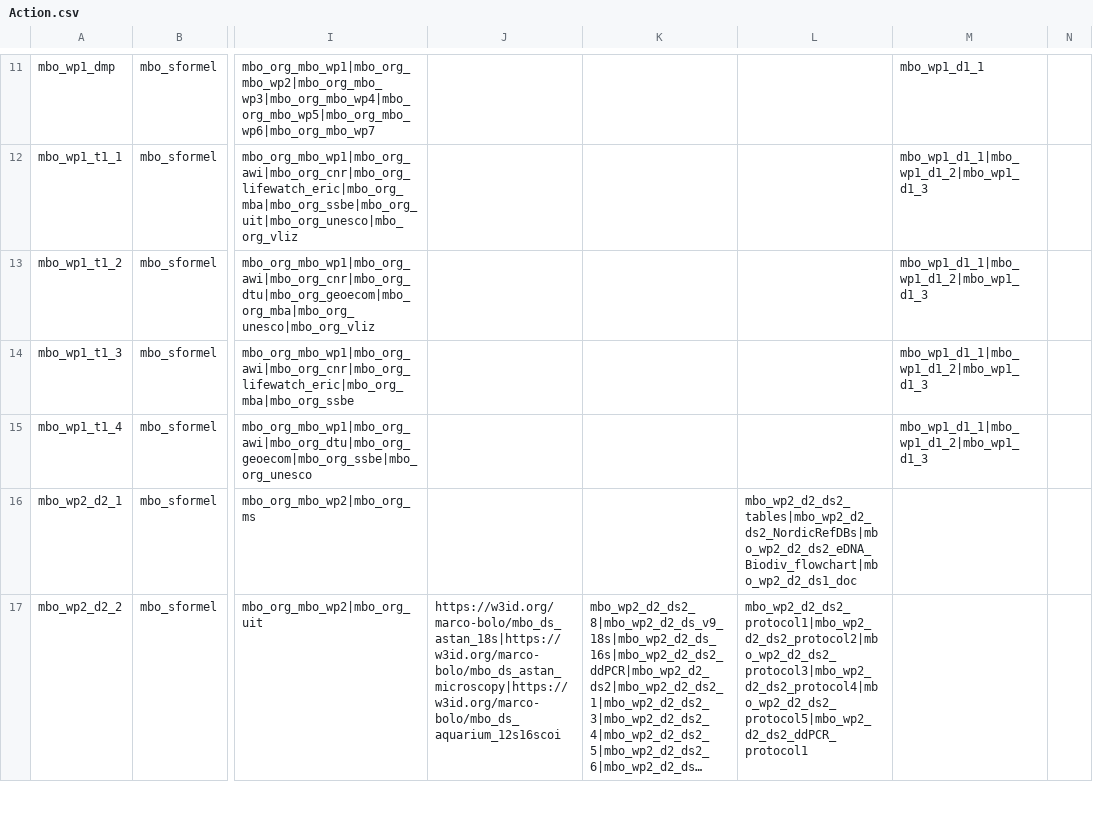
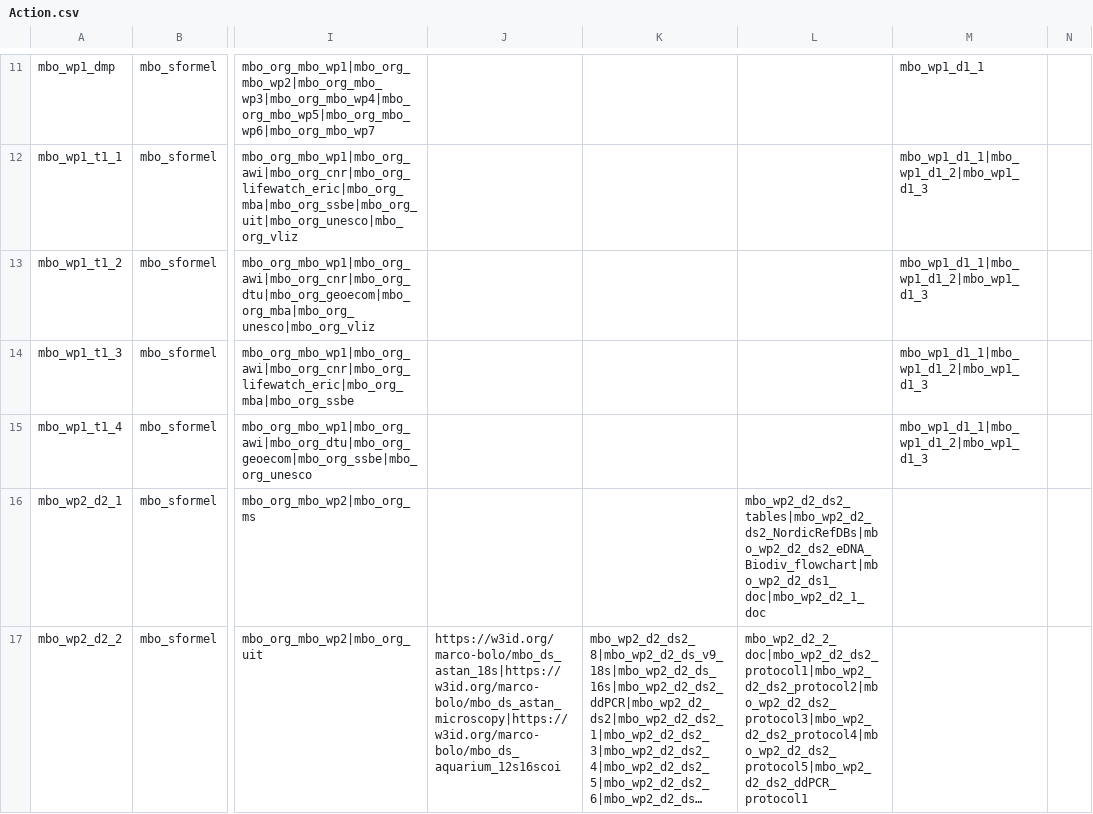
Before and after one commit to marco-bolo/csv-to-json-ld, a CSV file: data/Action.csv, drawn as a sheet; only a part is shown, gaps mark what is left out; long unchanged cells end in …; the diff covers the shown part only; the diff names each change by its address in the sheet, - before the commit and + after, or states it on an @@ line.

```diff
--- a/data/Action.csv
+++ b/data/Action.csv
-L16: mbo_wp2_d2_ds2_tables|mbo_wp2_d2_ds2_NordicRefDBs|mbo_wp2_d2_ds2_eDNA_Biodiv_flowchart|mbo_wp2_d2_ds1_doc
+L16: mbo_wp2_d2_ds2_tables|mbo_wp2_d2_ds2_NordicRefDBs|mbo_wp2_d2_ds2_eDNA_Biodiv_flowchart|mbo_wp2_d2_ds1_doc|mbo_wp2_d2_1_doc
-L17: mbo_wp2_d2_ds2_protocol1|mbo_wp2_d2_ds2_protocol2|mbo_wp2_d2_ds2_protocol3|mbo_wp2_d2_ds2_protocol4|mbo_wp2_d2_ds2_protocol5|mbo_wp2_d2_ds2_ddPCR_protocol1
+L17: mbo_wp2_d2_2_doc|mbo_wp2_d2_ds2_protocol1|mbo_wp2_d2_ds2_protocol2|mbo_wp2_d2_ds2_protocol3|mbo_wp2_d2_ds2_protocol4|mbo_wp2_d2_ds2_protocol5|mbo_wp2_d2_ds2_ddPCR_protocol1
```
Also changed, not shown: 2 added rows and 3 edited cells elsewhere in this file, data/HowTo.csv, data/HowToStep.csv, 1 other file.
